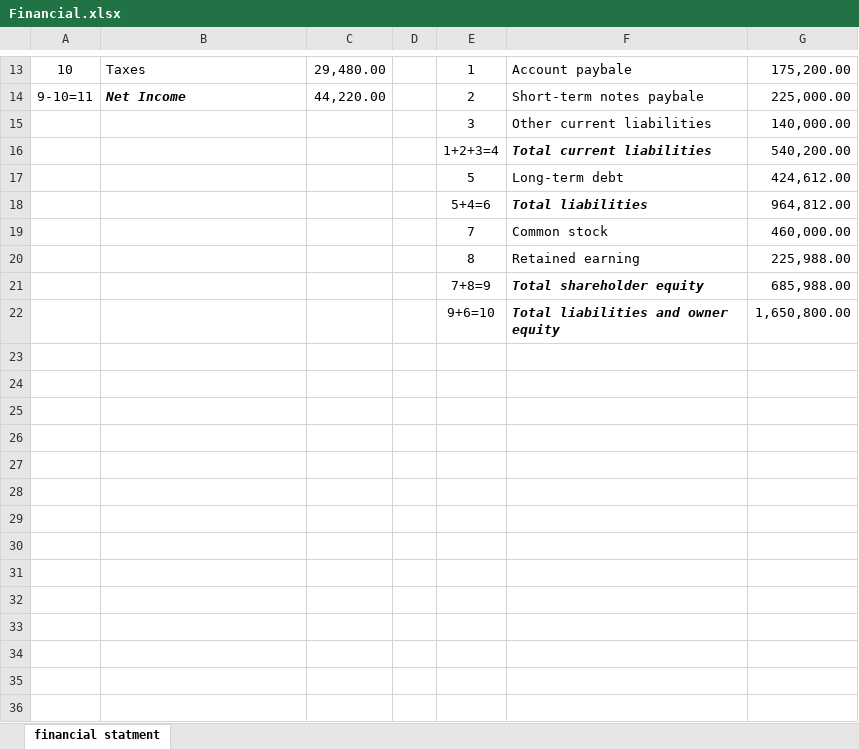
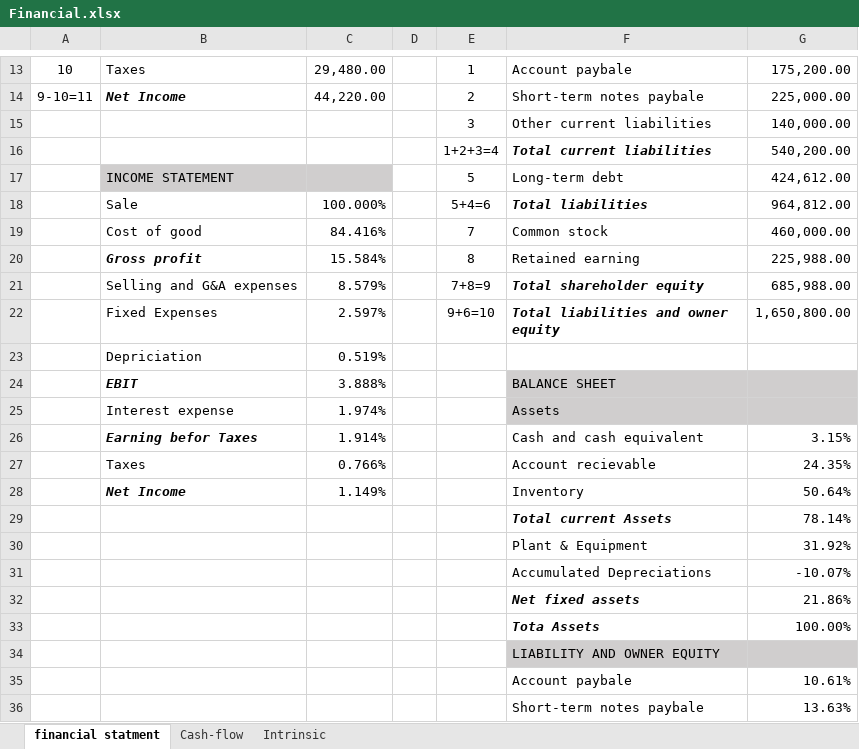
Before and after one commit to Suraj-Embedd-Os/etc, an Excel workbook: NIFTY/Financial.xlsx, sheet financial statment, drawn as a sheet; only a part is shown, gaps mark what is left out; values as stored, in another font and other column widths than the file's, no borders; the diff covers the shown part only; the diff names each change by its address in the sheet, - before the commit and + after, or states it on an @@ line.

```diff
--- a/NIFTY/Financial.xlsx (sheet financial statment)
+++ b/NIFTY/Financial.xlsx (sheet financial statment)
+sheet tab: Cash-flow
+sheet tab: Intrinsic
-B17: (empty)
+B17: INCOME STATEMENT
-B17:C17 fill: none
+B17:C17 fill: #D0CECE
-B18: (empty)
+B18: Sale
-C18: (empty)
+C18: 100.000%
-B19: (empty)
+B19: Cost of good
-C19: (empty)
+C19: 84.416%
-B20: (empty)
+B20: Gross profit
-C20: (empty)
+C20: 15.584%
-B21: (empty)
+B21: Selling and G&A expenses
-C21: (empty)
+C21: 8.579%
-B22: (empty)
+B22: Fixed Expenses
-C22: (empty)
+C22: 2.597%
+row 23:  | Depriciation | 0.519%
+row 24:  | EBIT | 3.888% |  |  | BALANCE SHEET
+row 25:  | Interest expense | 1.974% |  |  | Assets
+row 26:  | Earning befor Taxes | 1.914% |  |  | Cash and cash equivalent | 3.15%
+row 27:  | Taxes | 0.766% |  |  | Account recievable | 24.35%
+row 28:  | Net Income | 1.149% |  |  | Inventory | 50.64%
+row 29:  |  |  |  |  | Total current Assets | 78.14%
+row 30:  |  |  |  |  | Plant & Equipment | 31.92%
+row 31:  |  |  |  |  | Accumulated Depreciations | -10.07%
+row 32:  |  |  |  |  | Net fixed assets | 21.86%
+row 33:  |  |  |  |  | Tota Assets | 100.00%
+row 34:  |  |  |  |  | LIABILITY AND OWNER EQUITY
+row 35:  |  |  |  |  | Account paybale | 10.61%
+row 36:  |  |  |  |  | Short-term notes paybale | 13.63%
```
Also changed, not shown: 8 added rows elsewhere in this sheet, 8 other files.
